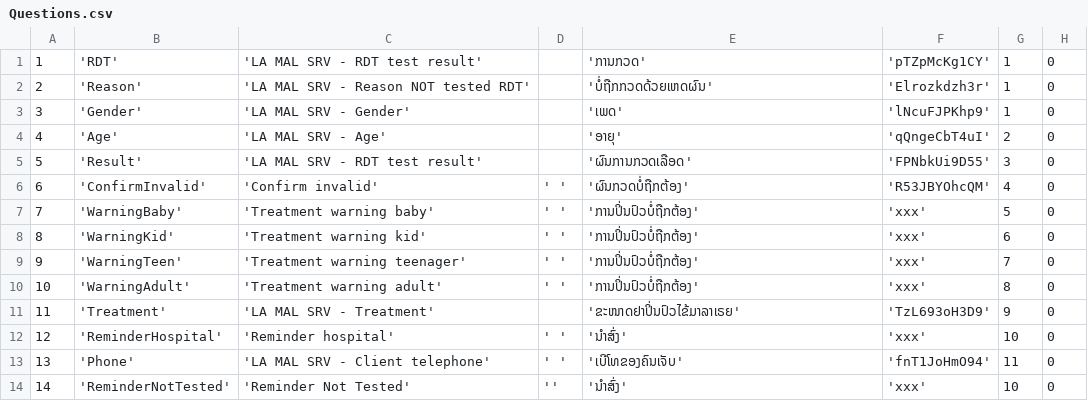
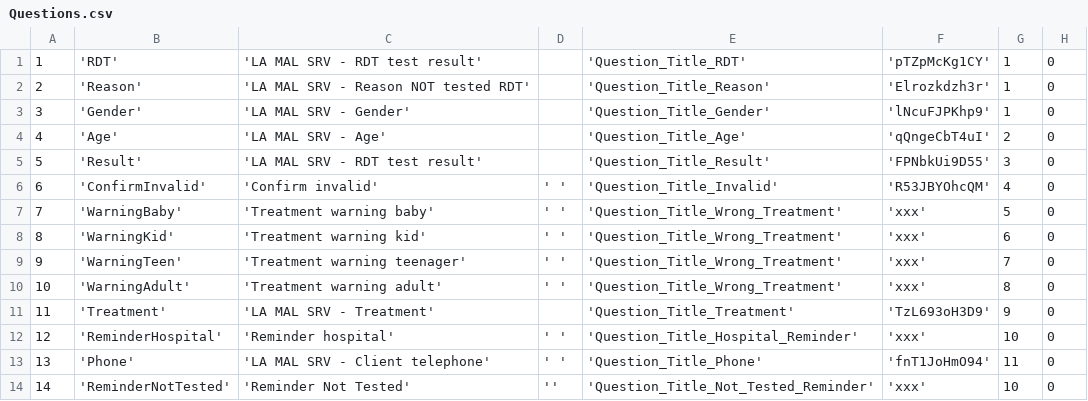
Before and after one commit to EyeSeeTea/pictureapp, a CSV file: app/src/laos/assets/Questions.csv, drawn as a sheet; only a part is shown; the diff names each change by its address in the sheet, - before the commit and + after, or states it on an @@ line.

Commit message:
Added Questions translations

```diff
--- a/app/src/laos/assets/Questions.csv
+++ b/app/src/laos/assets/Questions.csv
-E1: 'ການກວດ'
+E1: 'Question_Title_RDT'
-E2: 'ບໍ່ຖືກກວດດ້ວຍເຫດຜົນ'
+E2: 'Question_Title_Reason'
-E3: 'ເພດ'
+E3: 'Question_Title_Gender'
-E4: 'ອາຍຸ'
+E4: 'Question_Title_Age'
-E5: 'ຜົນການກວດເລືອດ'
+E5: 'Question_Title_Result'
-E6: 'ຜົນກວດບໍ່ຖືກຕ້ອງ'
+E6: 'Question_Title_Invalid'
-E7:E10: 'ການປິ່ນປົວບໍ່ຖືກຕ້ອງ'
+E7:E10: 'Question_Title_Wrong_Treatment'
-E11: 'ຂະໜາດຢາປິ່ນປົວໄຂ້ມາລາເຣຍ'
+E11: 'Question_Title_Treatment'
-E12: 'ນຳສົ່ງ'
+E12: 'Question_Title_Hospital_Reminder'
-E13: 'ເບີໂທຂອງຄົນເຈັບ'
+E13: 'Question_Title_Phone'
-E14: 'ນຳສົ່ງ'
+E14: 'Question_Title_Not_Tested_Reminder'
```
Also changed, not shown: 8 other files.
